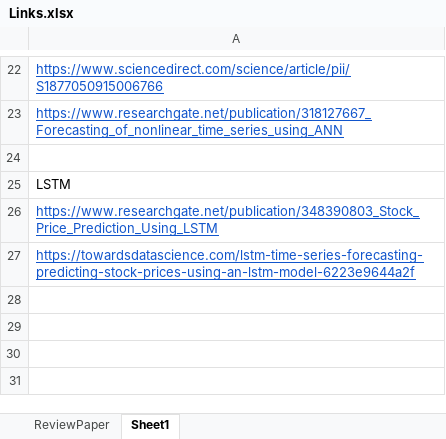
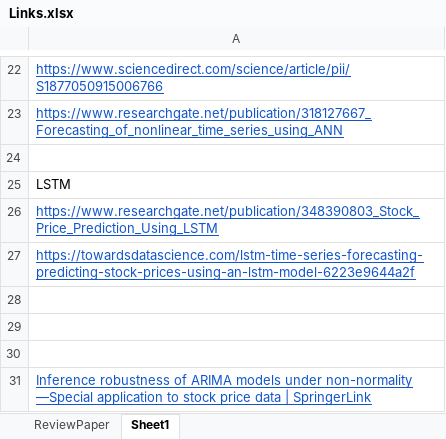
Before and after one commit to smit53/Review-Paper_ARIMA-Model, an Excel workbook: review paper/Links.xlsx, sheet Sheet1, drawn as a sheet; only a part is shown, gaps mark what is left out; values as stored, in another font and other column widths than the file's, no borders; the diff names each change by its address in the sheet, - before the commit and + after, or states it on an @@ line.

```diff
--- a/review paper/Links.xlsx (sheet Sheet1)
+++ b/review paper/Links.xlsx (sheet Sheet1)
+row 28: (empty)
+row 29: (empty)
+row 30: (empty)
+row 31: Inference robustness of ARIMA models under non-normality —Special application to stock price data | SpringerLink
```
Also changed, not shown: 2 other files.
